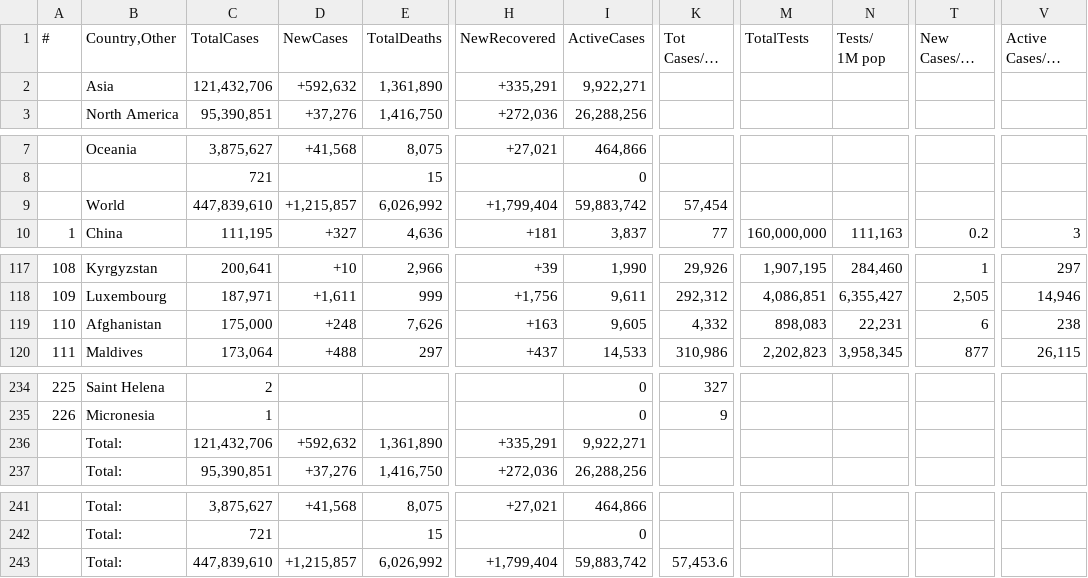
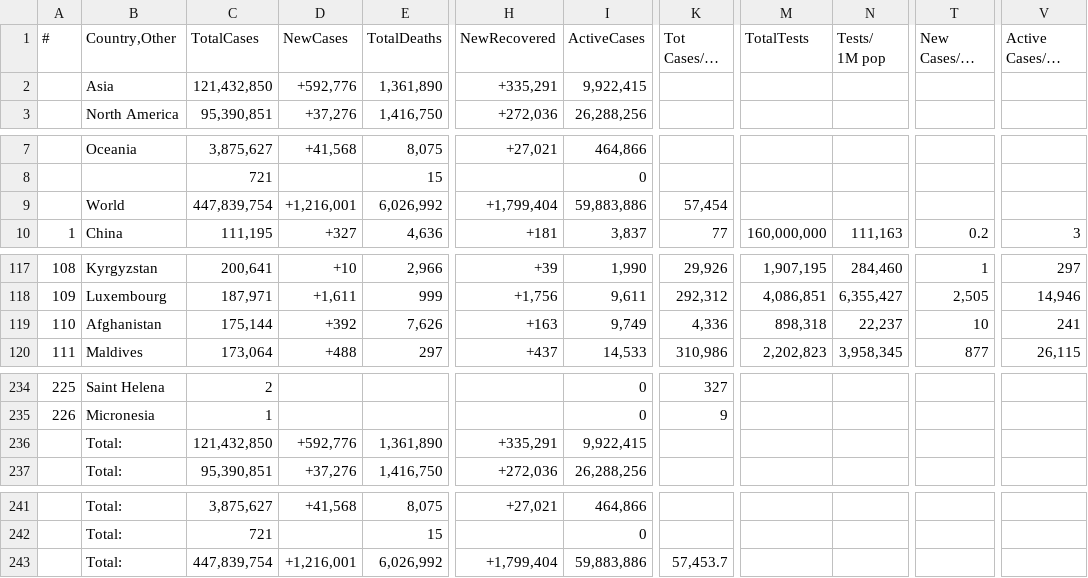
Before and after one commit to Covid-Data-API/Worldometer-Covid-Data-API, a CSV file: Table2.csv, drawn as a sheet; only a part is shown, gaps mark what is left out; long unchanged cells end in …; the diff names each change by its address in the sheet, - before the commit and + after, or states it on an @@ line.

```diff
--- a/Table2.csv
+++ b/Table2.csv
-C2 (TotalCases): 121,432,706
+C2 (TotalCases): 121,432,850
-D2 (NewCases): +592,632
+D2 (NewCases): +592,776
-I2 (ActiveCases): 9,922,271
+I2 (ActiveCases): 9,922,415
-C9 (TotalCases): 447,839,610
+C9 (TotalCases): 447,839,754
-D9 (NewCases): +1,215,857
+D9 (NewCases): +1,216,001
-I9 (ActiveCases): 59,883,742
+I9 (ActiveCases): 59,883,886
-C119 (TotalCases): 175,000
+C119 (TotalCases): 175,144
-D119 (NewCases): +248
+D119 (NewCases): +392
-I119 (ActiveCases): 9,605
+I119 (ActiveCases): 9,749
-K119 (Tot Cases/1M pop): 4,332
+K119 (Tot Cases/1M pop): 4,336
-M119 (TotalTests): 898,083
+M119 (TotalTests): 898,318
-N119 (Tests/ 1M pop): 22,231
+N119 (Tests/ 1M pop): 22,237
-T119 (New Cases/1M pop): 6
+T119 (New Cases/1M pop): 10
-V119 (Active Cases/1M pop): 238
+V119 (Active Cases/1M pop): 241
-C236 (TotalCases): 121,432,706
+C236 (TotalCases): 121,432,850
-D236 (NewCases): +592,632
+D236 (NewCases): +592,776
-I236 (ActiveCases): 9,922,271
+I236 (ActiveCases): 9,922,415
-C243 (TotalCases): 447,839,610
+C243 (TotalCases): 447,839,754
-D243 (NewCases): +1,215,857
+D243 (NewCases): +1,216,001
-I243 (ActiveCases): 59,883,742
+I243 (ActiveCases): 59,883,886
-K243 (Tot Cases/1M pop): 57,453.6
+K243 (Tot Cases/1M pop): 57,453.7
```
Also changed, not shown: Table1.csv.
